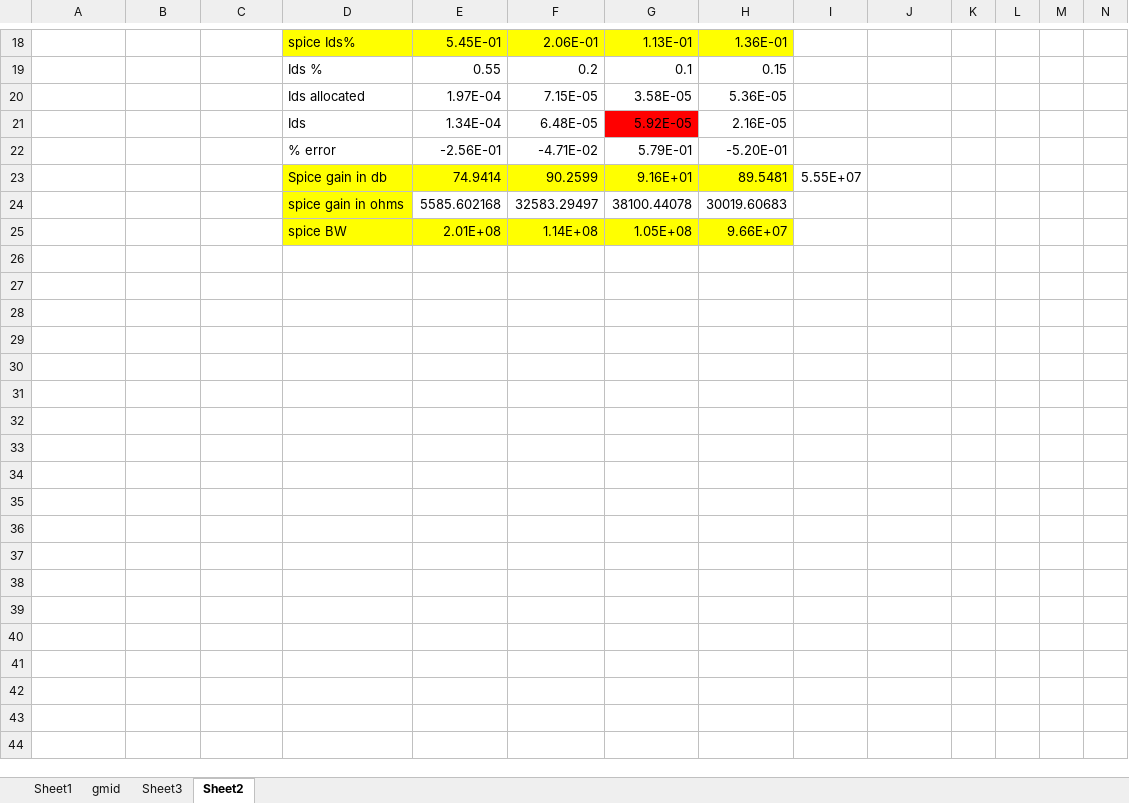
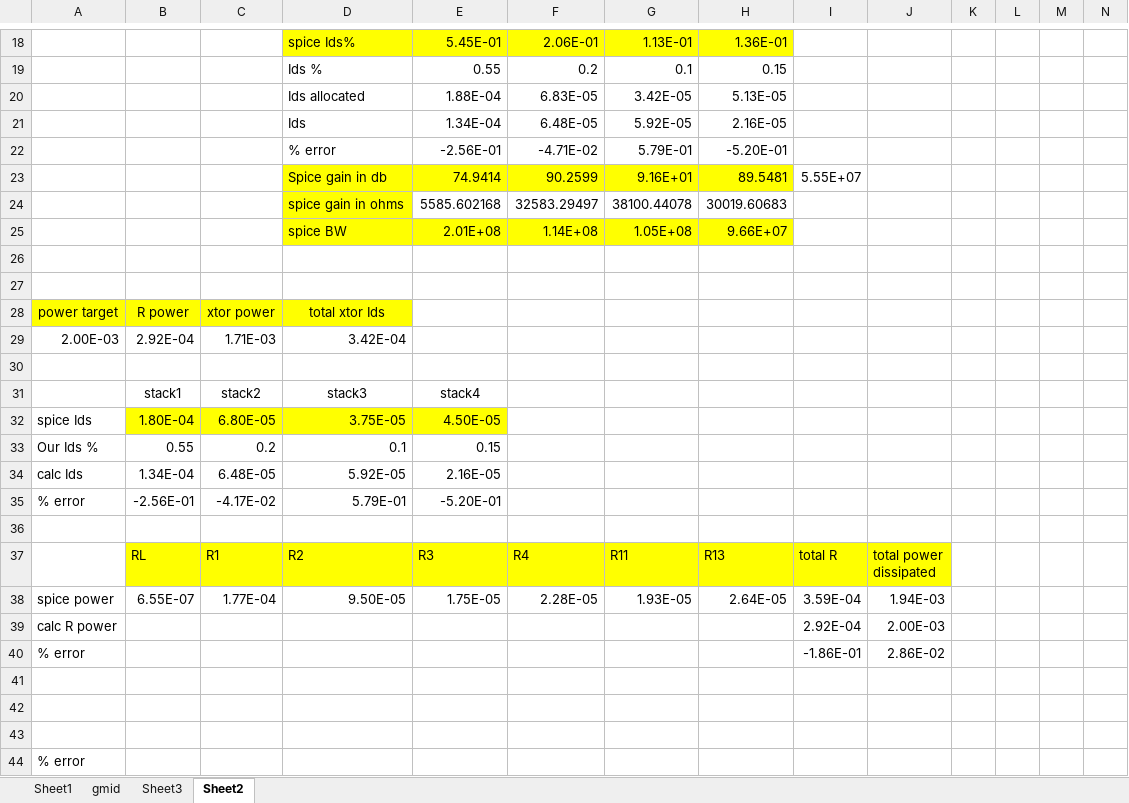
Before and after one commit to amyhyen/amy_matt_ee_project, an Excel workbook: design.xlsx, sheet Sheet2, drawn as a sheet; only a part is shown, gaps mark what is left out; values as stored, in another font and other column widths than the file's, no borders; removed rows and columns are numbered as before the commit, all else as after; rows hold the shown columns only; ↵ is a line break in a cell; the diff covers the shown part only; the diff names each change by its address in the sheet, - before the commit and + after, or states it on an @@ line.

```diff
--- a/design.xlsx (sheet Sheet2)
+++ b/design.xlsx (sheet Sheet2)
-row 20:  |  |  | Ids allocated | 1.97E-04 | 7.15E-05 | 3.58E-05 | 5.36E-05
+row 20:  |  |  | Ids allocated | 1.88E-04 | 6.83E-05 | 3.42E-05 | 5.13E-05
-G21 fill: #FF0000
+G21 fill: none
+row 26: (empty)
+row 27: (empty)
+row 28: power target | R power | xtor power | total xtor Ids
+row 29: 2.00E-03 | 2.92E-04 | 1.71E-03 | 3.42E-04
+row 30: (empty)
+row 31:  | stack1 | stack2 | stack3 | stack4
+row 32: spice Ids | 1.80E-04 | 6.80E-05 | 3.75E-05 | 4.50E-05
+row 33: Our Ids % | 0.55 | 0.2 | 0.1 | 0.15
+row 34: calc Ids | 1.34E-04 | 6.48E-05 | 5.92E-05 | 2.16E-05
+row 35: % error | -2.56E-01 | -4.17E-02 | 5.79E-01 | -5.20E-01
+row 36: (empty)
+row 37:  | RL | R1 | R2 | R3 | R4 | R11 | R13 | total R | total power ↵ dissipated
+row 38: spice power | 6.55E-07 | 1.77E-04 | 9.50E-05 | 1.75E-05 | 2.28E-05 | 1.93E-05 | 2.64E-05 | 3.59E-04 | 1.94E-03
+row 39: calc R power |  |  |  |  |  |  |  | 2.92E-04 | 2.00E-03
+row 40: % error |  |  |  |  |  |  |  | -1.86E-01 | 2.86E-02
+row 41: (empty)
+row 42: (empty)
+row 43: (empty)
+row 44: % error
```
Also changed, not shown: 3 edited cells and cell formats elsewhere in this sheet, 1 other file.
